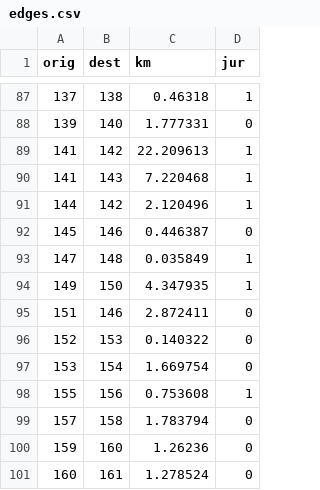
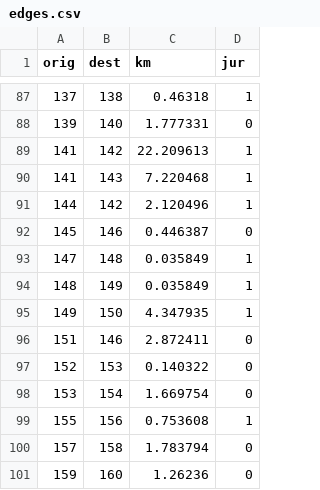
Before and after one commit to humbertocarmona/RoadValue.jl, a CSV file: dados/network/simplified/edges.csv, drawn as a sheet; only a part is shown, gaps mark what is left out; the shorter side is filled out with more unchanged rows; the diff names each change by its address in the sheet, - before the commit and + after, or states it on an @@ line.

Commit message:
road value assignment - distances ok

```diff
--- a/dados/network/simplified/edges.csv
+++ b/dados/network/simplified/edges.csv
+row 94: 148 | 149 | 0.035849 | 1
```
Also changed, not shown: dados/network/simplified/od_mat.csv, 11 other files.
